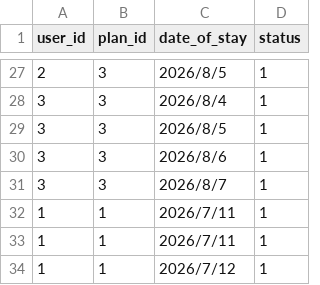
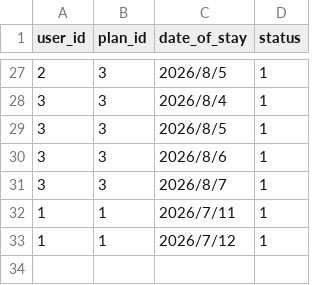
Before and after one commit to KinoshitaRyosuke0927/ai_study, a CSV file: 008_travel_reservation/backend/database/db_data/t_reservation.csv, drawn as a sheet; only a part is shown, gaps mark what is left out.

```diff
--- a/008_travel_reservation/backend/database/db_data/t_reservation.csv
+++ b/008_travel_reservation/backend/database/db_data/t_reservation.csv
@@ -32,3 +32,2 @@ user_id,plan_id,date_of_stay,status
 1,1,2026/7/11,1
-1,1,2026/7/11,1
 1,1,2026/7/12,1
```
Also changed, not shown: 008_travel_reservation/backend/database/db_data/m_accommodation_plan.csv, 16 other files.
